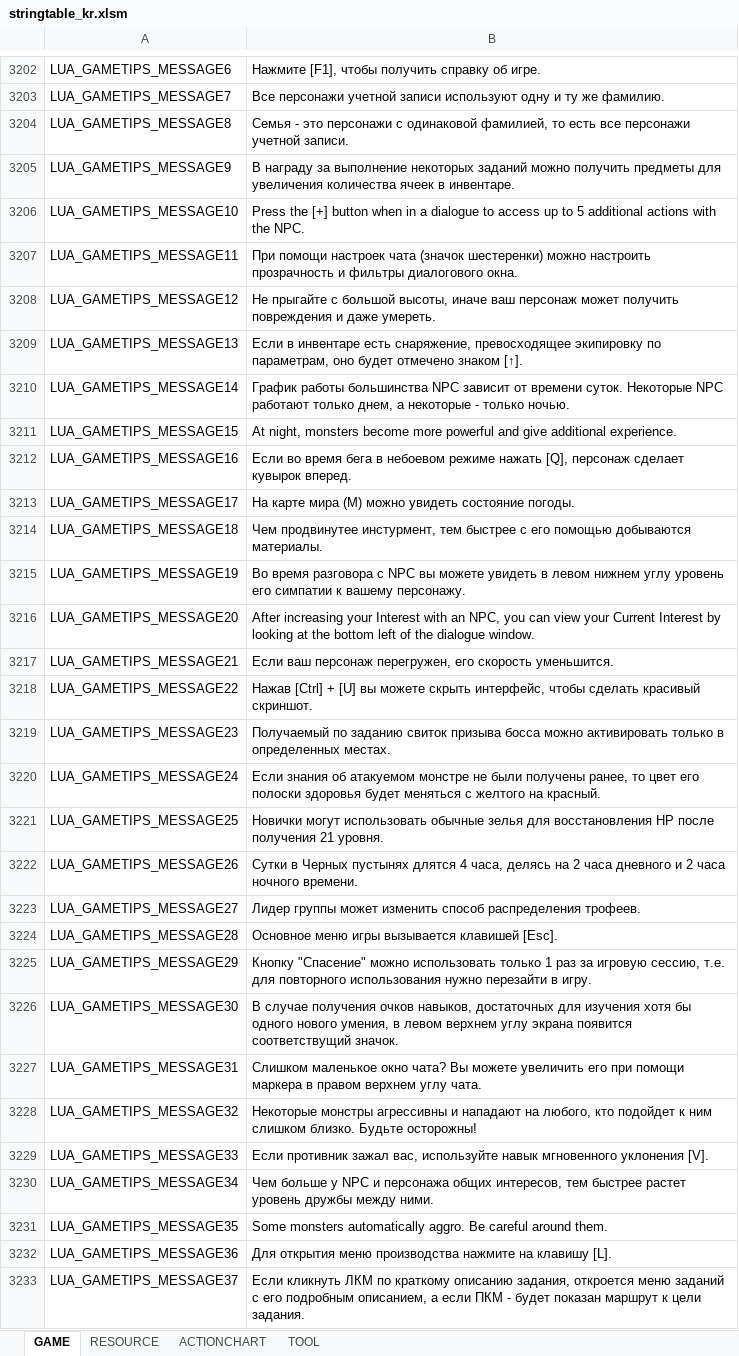
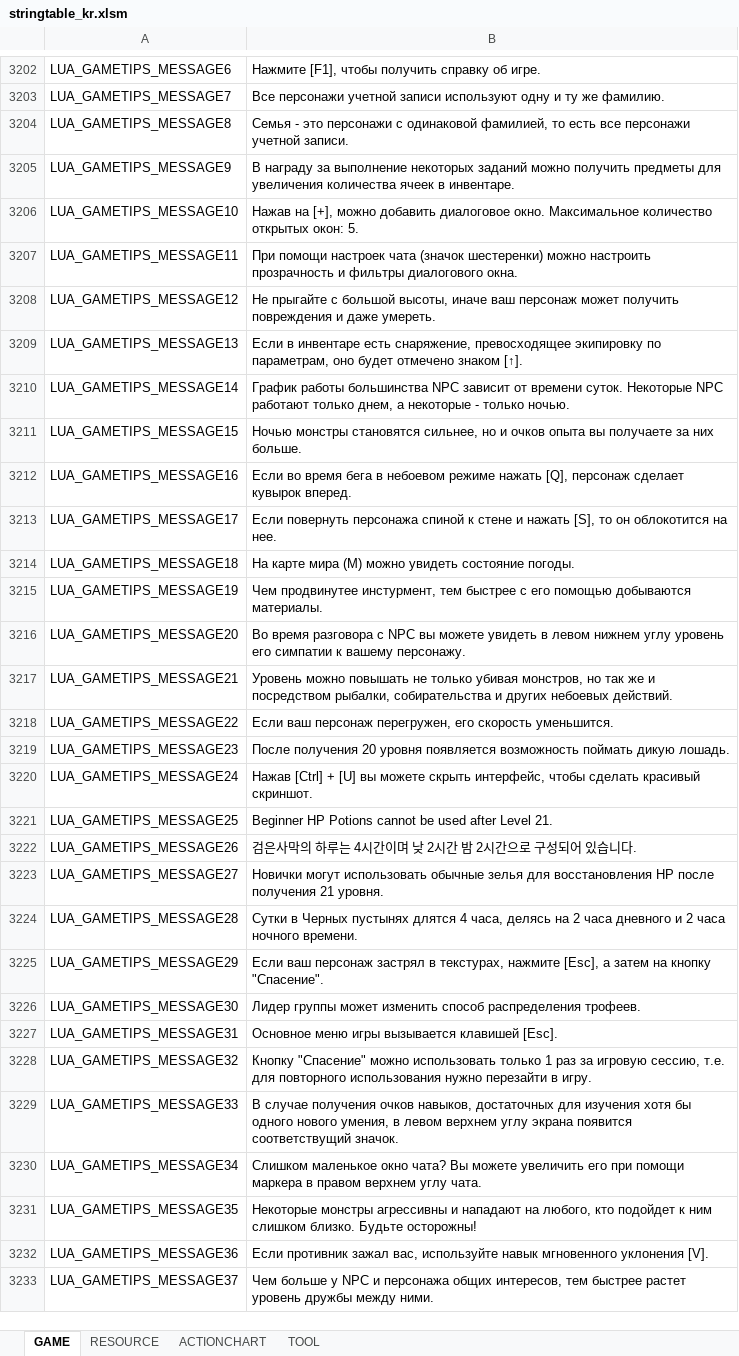
Before and after one commit to Lykii22/BDORUS, an Excel workbook: prestringtable/kr/stringtable_kr.xlsm, sheet GAME, drawn as a sheet; only a part is shown, gaps mark what is left out; values as stored, in another font and other column widths than the file's, no borders; the diff covers the shown part only; the diff names each change by its address in the sheet, - before the commit and + after, or states it on an @@ line.

```diff
--- a/prestringtable/kr/stringtable_kr.xlsm (sheet GAME)
+++ b/prestringtable/kr/stringtable_kr.xlsm (sheet GAME)
-B3206: Press the [+] button when in a dialogue to access up to 5 additional actions with the NPC.
+B3206: Нажав на [+], можно добавить диалоговое окно. Максимальное количество открытых окон: 5.
-B3211: At night, monsters become more powerful and give additional experience.
+B3211: Ночью монстры становятся сильнее, но и очков опыта вы получаете за них больше.
-B3213: На карте мира (M) можно увидеть состояние погоды.
+B3213: Если повернуть персонажа спиной к стене и нажать [S], то он облокотится на нее.
-B3214: Чем продвинутее инстурмент, тем быстрее с его помощью добываются материалы.
+B3214: На карте мира (M) можно увидеть состояние погоды.
-B3215: Во время разговора с NPC вы можете увидеть в левом нижнем углу уровень его симпатии к вашему персонажу.
+B3215: Чем продвинутее инстурмент, тем быстрее с его помощью добываются материалы.
-B3216: After increasing your Interest with an NPC, you can view your Current Interest by looking at the bottom left of the dialogue window.
+B3216: Во время разговора с NPC вы можете увидеть в левом нижнем углу уровень его симпатии к вашему персонажу.
-B3217: Если ваш персонаж перегружен, его скорость уменьшится.
+B3217: Уровень можно повышать не только убивая монстров, но так же и посредством рыбалки, собирательства и других небоевых действий.
-B3218: Нажав [Ctrl] + [U] вы можете скрыть интерфейс, чтобы сделать красивый скриншот.
+B3218: Если ваш персонаж перегружен, его скорость уменьшится.
-B3219: Получаемый по заданию свиток призыва босса можно активировать только в определенных местах.
+B3219: После получения 20 уровня появляется возможность поймать дикую лошадь.
-B3220: Если знания об атакуемом монстре не были получены ранее, то цвет его полоски здоровья будет меняться с желтого на красный.
+B3220: Нажав [Ctrl] + [U] вы можете скрыть интерфейс, чтобы сделать красивый скриншот.
-B3221: Новички могут использовать обычные зелья для восстановления HP после получения 21 уровня.
+B3221: Beginner HP Potions cannot be used after Level 21.
-B3222: Сутки в Черных пустынях длятся 4 часа, делясь на 2 часа дневного и 2 часа ночного времени.
+B3222: 검은사막의 하루는 4시간이며 낮 2시간 밤 2시간으로 구성되어 있습니다.
-B3223: Лидер группы может изменить способ распределения трофеев.
+B3223: Новички могут использовать обычные зелья для восстановления HP после получения 21 уровня.
-B3224: Основное меню игры вызывается клавишей [Esc].
+B3224: Сутки в Черных пустынях длятся 4 часа, делясь на 2 часа дневного и 2 часа ночного времени.
-B3225: Кнопку "Спасение" можно использовать только 1 раз за игровую сессию, т.е. для повторного использования нужно перезайти в игру.
+B3225: Если ваш персонаж застрял в текстурах, нажмите [Esc], а затем на кнопку "Спасение".
-B3226: В случае получения очков навыков, достаточных для изучения хотя бы одного нового умения, в левом верхнем углу экрана появится соответствущий значок.
+B3226: Лидер группы может изменить способ распределения трофеев.
-B3227: Слишком маленькое окно чата? Вы можете увеличить его при помощи маркера в правом верхнем углу чата.
+B3227: Основное меню игры вызывается клавишей [Esc].
-B3228: Некоторые монстры агрессивны и нападают на любого, кто подойдет к ним слишком близко. Будьте осторожны!
+B3228: Кнопку "Спасение" можно использовать только 1 раз за игровую сессию, т.е. для повторного использования нужно перезайти в игру.
-B3229: Если противник зажал вас, используйте навык мгновенного уклонения [V].
+B3229: В случае получения очков навыков, достаточных для изучения хотя бы одного нового умения, в левом верхнем углу экрана появится соответствущий значок.
-B3230: Чем больше у NPC и персонажа общих интересов, тем быстрее растет уровень дружбы между ними.
+B3230: Слишком маленькое окно чата? Вы можете увеличить его при помощи маркера в правом верхнем углу чата.
-B3231: Some monsters automatically aggro. Be careful around them.
+B3231: Некоторые монстры агрессивны и нападают на любого, кто подойдет к ним слишком близко. Будьте осторожны!
-B3232: Для открытия меню производства нажмите на клавишу [L].
+B3232: Если противник зажал вас, используйте навык мгновенного уклонения [V].
-B3233: Если кликнуть ЛКМ по краткому описанию задания, откроется меню заданий с его подробным описанием, а если ПКМ - будет показан маршрут к цели задания.
+B3233: Чем больше у NPC и персонажа общих интересов, тем быстрее растет уровень дружбы между ними.
```
Also changed, not shown: 1 added row and 278 edited cells elsewhere in this sheet, sheet RESOURCE, sheet TOOL, prestringtable/kr/stringtable_cutscene_kr.xlsm, prestringtable/kr/symbolnostringtable_kr.xlsm, 2 other files.
